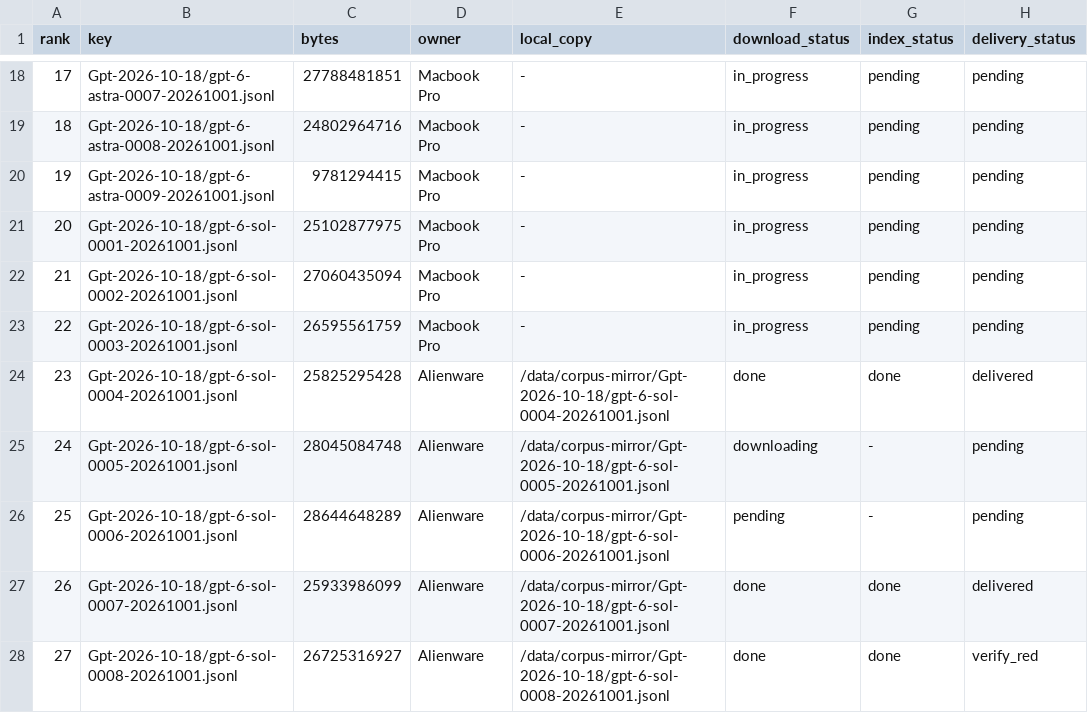
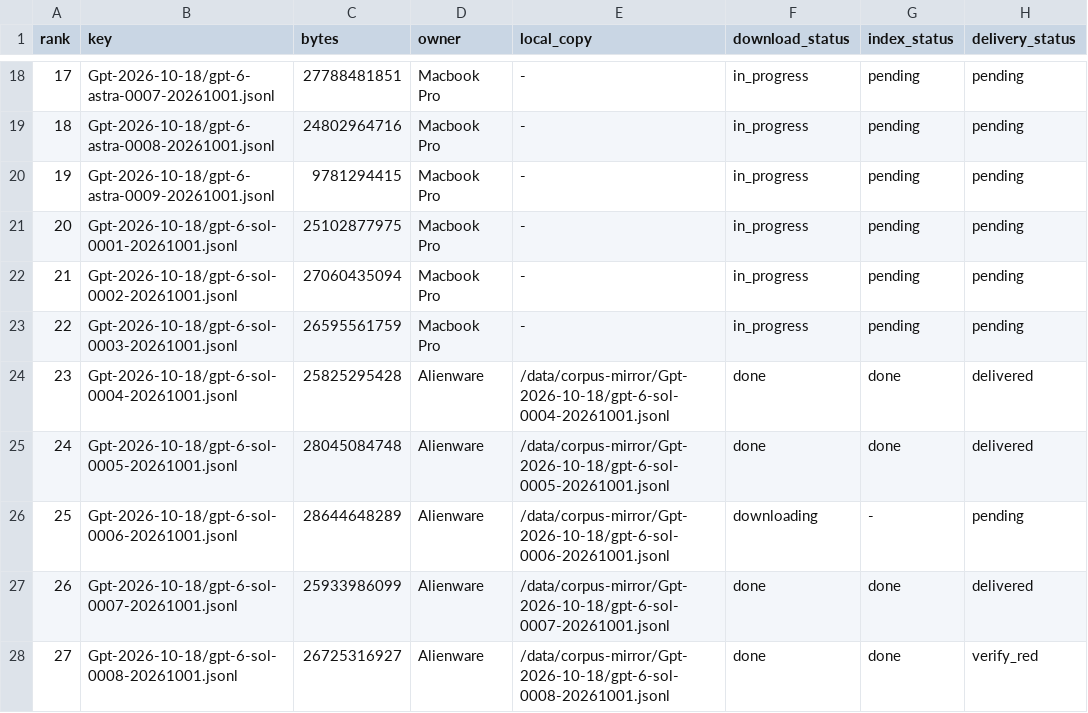
Before and after one commit to i94m/buckethub, a TSV file: ops/file-registry/file-list.tsv, drawn as a sheet; only a part is shown, gaps mark what is left out.

Commit message:
ops/file-registry: 5 keys delivered+uploaded under per-key prefix; uploads.md ledger
Co-authored-by: multica-agent <github@multica.ai>

```diff
--- a/ops/file-registry/file-list.tsv
+++ b/ops/file-registry/file-list.tsv
@@ -24,4 +24,4 @@ rank	key	bytes	owner	local_copy	download_status	index_status	delivery_status
 23	Gpt-2026-10-18/gpt-6-sol-0004-20261001.jsonl	25825295428	Alienware	/data/corpus-mirror/Gpt-2026-10-18/gpt-6-sol-0004-20261001.jsonl	done	done	delivered
-24	Gpt-2026-10-18/gpt-6-sol-0005-20261001.jsonl	28045084748	Alienware	/data/corpus-mirror/Gpt-2026-10-18/gpt-6-sol-0005-20261001.jsonl	downloading	-	pending
-25	Gpt-2026-10-18/gpt-6-sol-0006-20261001.jsonl	28644648289	Alienware	/data/corpus-mirror/Gpt-2026-10-18/gpt-6-sol-0006-20261001.jsonl	pending	-	pending
+24	Gpt-2026-10-18/gpt-6-sol-0005-20261001.jsonl	28045084748	Alienware	/data/corpus-mirror/Gpt-2026-10-18/gpt-6-sol-0005-20261001.jsonl	done	done	delivered
+25	Gpt-2026-10-18/gpt-6-sol-0006-20261001.jsonl	28644648289	Alienware	/data/corpus-mirror/Gpt-2026-10-18/gpt-6-sol-0006-20261001.jsonl	downloading	-	pending
 26	Gpt-2026-10-18/gpt-6-sol-0007-20261001.jsonl	25933986099	Alienware	/data/corpus-mirror/Gpt-2026-10-18/gpt-6-sol-0007-20261001.jsonl	done	done	delivered
```
Also changed, not shown: 1 other file.
